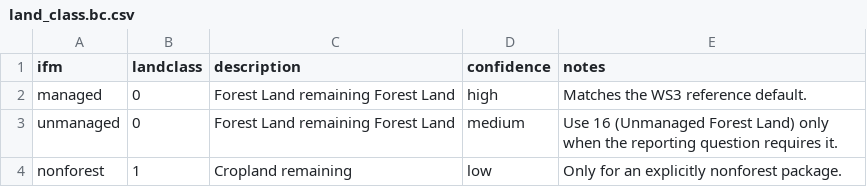
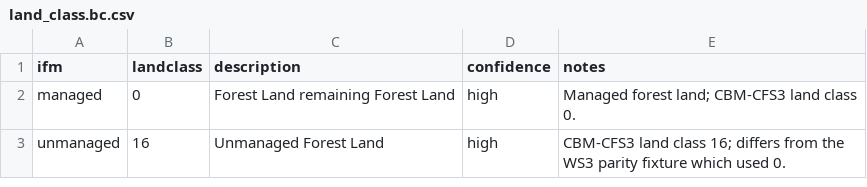
Before and after one commit to UBC-FRESH/femic, a CSV file: config/carbon/land_class.bc.csv, drawn as a sheet.

```diff
--- a/config/carbon/land_class.bc.csv
+++ b/config/carbon/land_class.bc.csv
@@ -1,4 +1,3 @@
 ifm,landclass,description,confidence,notes
-managed,0,Forest Land remaining Forest Land,high,Matches the WS3 reference default.
-unmanaged,0,Forest Land remaining Forest Land,medium,Use 16 (Unmanaged Forest Land) only when the reporting question requires it.
-nonforest,1,Cropland remaining,low,Only for an explicitly nonforest package.
+managed,0,Forest Land remaining Forest Land,high,Managed forest land; CBM-CFS3 land class 0.
+unmanaged,16,Unmanaged Forest Land,high,CBM-CFS3 land class 16; differs from the WS3 parity fixture which used 0.
```
Also changed, not shown: config/carbon/disturbance_map.bc.csv, config/carbon/eco_boundary.bc.csv, 23 other files.
